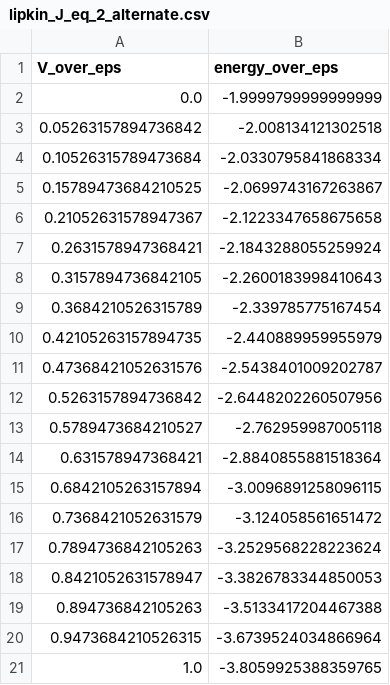
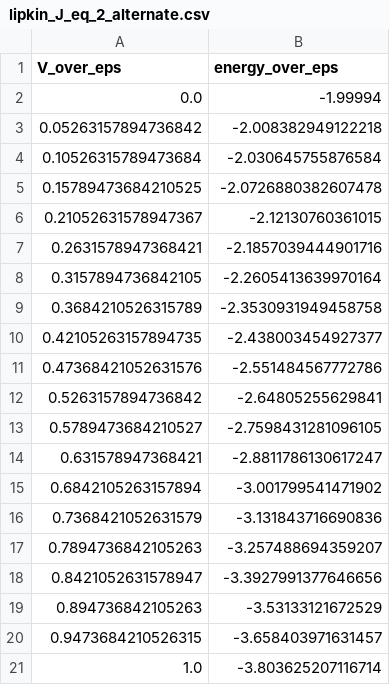
Before and after one commit to carlfre/fys5419-project-1, a CSV file: output/lipkin_J_eq_2_alternate.csv, drawn as a sheet.

```diff
--- a/output/lipkin_J_eq_2_alternate.csv
+++ b/output/lipkin_J_eq_2_alternate.csv
@@ -1,21 +1,21 @@
 V_over_eps,energy_over_eps
-0.0,-1.9999799999999999
-0.05263157894736842,-2.008134121302518
-0.10526315789473684,-2.0330795841868334
-0.15789473684210525,-2.0699743167263867
-0.21052631578947367,-2.1223347658675658
-0.2631578947368421,-2.1843288055259924
-0.3157894736842105,-2.2600183998410643
-0.3684210526315789,-2.339785775167454
-0.42105263157894735,-2.440889959955979
-0.47368421052631576,-2.5438401009202787
-0.5263157894736842,-2.6448202260507956
-0.5789473684210527,-2.762959987005118
-0.631578947368421,-2.8840855881518364
-0.6842105263157894,-3.0096891258096115
-0.7368421052631579,-3.124058561651472
-0.7894736842105263,-3.2529568228223624
-0.8421052631578947,-3.3826783344850053
-0.894736842105263,-3.5133417204467388
-0.9473684210526315,-3.6739524034866964
-1.0,-3.8059925388359765
+0.0,-1.99994
+0.05263157894736842,-2.008382949122218
+0.10526315789473684,-2.030645755876584
+0.15789473684210525,-2.0726880382607478
+0.21052631578947367,-2.12130760361015
+0.2631578947368421,-2.1857039444901716
+0.3157894736842105,-2.2605413639970164
+0.3684210526315789,-2.3530931949458758
+0.42105263157894735,-2.438003454927377
+0.47368421052631576,-2.551484567772786
+0.5263157894736842,-2.64805255629841
+0.5789473684210527,-2.7598431281096105
+0.631578947368421,-2.8811786130617247
+0.6842105263157894,-3.001799541471902
+0.7368421052631579,-3.131843716690836
+0.7894736842105263,-3.257488694359207
+0.8421052631578947,-3.3927991377646656
+0.894736842105263,-3.53133121672529
+0.9473684210526315,-3.658403971631457
+1.0,-3.803625207116714
```
Also changed, not shown: output/lipkin_J_eq_1_alternate.csv, 25 other files.
